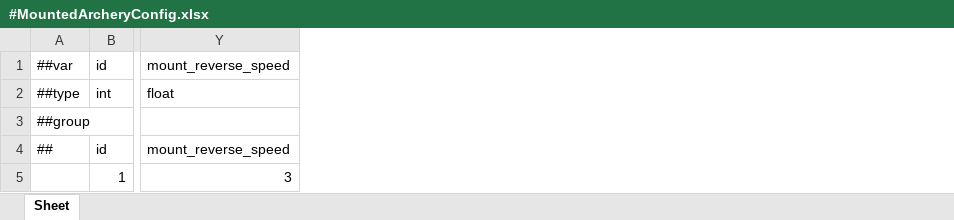
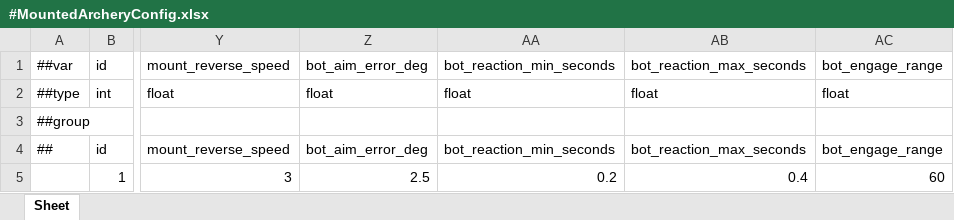
Before and after one commit to Baeinsoo/infrastructure, an Excel workbook: table/Datas/#MountedArcheryConfig.xlsx, sheet Sheet, drawn as a sheet; only a part is shown, gaps mark what is left out; values as stored, in another font and other column widths than the file's, no borders; the diff names each change by its address in the sheet, - before the commit and + after, or states it on an @@ line.

```diff
--- a/table/Datas/#MountedArcheryConfig.xlsx (sheet Sheet)
+++ b/table/Datas/#MountedArcheryConfig.xlsx (sheet Sheet)
+column Z, rows 1-5: bot_aim_error_deg | float |  | bot_aim_error_deg | 2.5
+column AA, rows 1-5: bot_reaction_min_seconds | float |  | bot_reaction_min_seconds | 0.2
+column AB, rows 1-5: bot_reaction_max_seconds | float |  | bot_reaction_max_seconds | 0.4
+column AC, rows 1-5: bot_engage_range | float |  | bot_engage_range | 60
```
